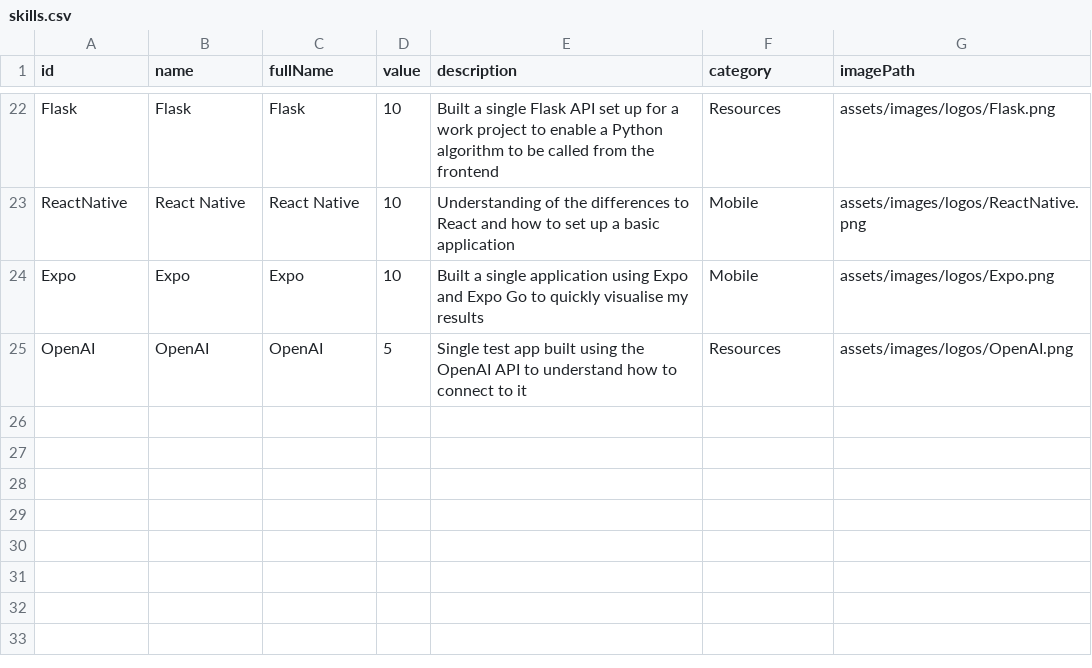
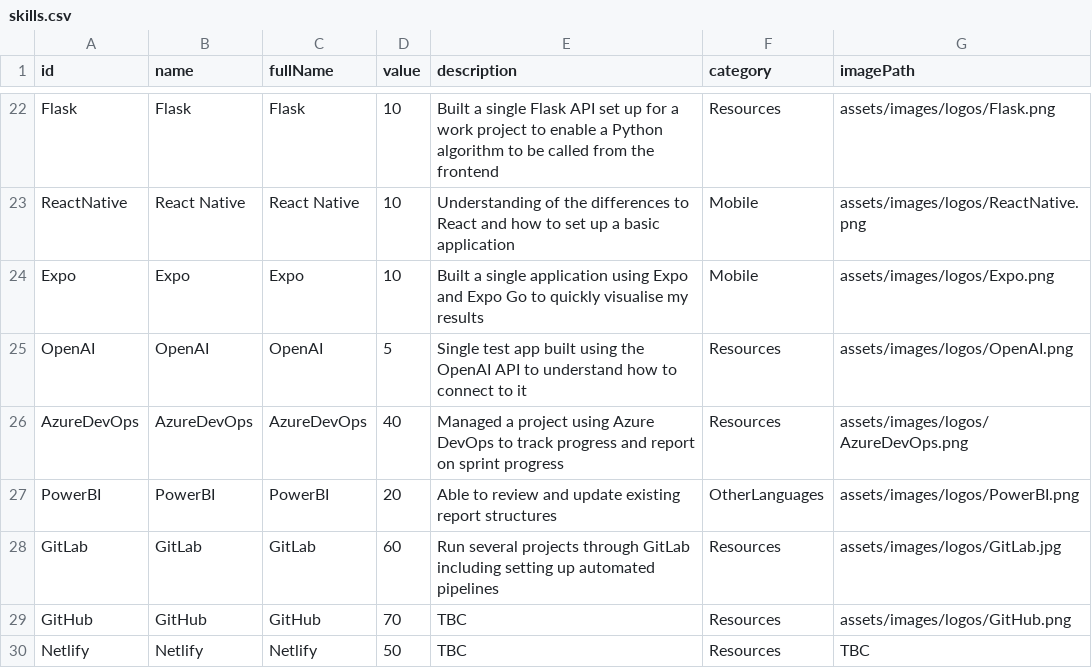
Before and after one commit to bangsluke/Portfolio, a CSV file: data/skills.csv (was assets/data/skills.csv), drawn as a sheet; only a part is shown, gaps mark what is left out.

Commit message:
Added further skills

```diff
--- a/assets/data/skills.csv
+++ b/data/skills.csv
@@ -25 +25,6 @@ Expo,Expo,Expo,10,Built a single application using Expo and Expo Go to quickly v
 OpenAI,OpenAI,OpenAI,5,Single test app built using the OpenAI API to understand how to connect to it,Resources,assets/images/logos/OpenAI.png
+AzureDevOps,AzureDevOps,AzureDevOps,40,Managed a project using Azure DevOps to track progress and report on sprint progress,Resources,assets/images/logos/AzureDevOps.png
+PowerBI,PowerBI,PowerBI,20,Able to review and update existing report structures,OtherLanguages,assets/images/logos/PowerBI.png
+GitLab,GitLab,GitLab,60,Run several projects through GitLab including setting up automated pipelines,Resources,assets/images/logos/GitLab.jpg
+GitHub,GitHub,GitHub,70,TBC,Resources,assets/images/logos/GitHub.png
+Netlify,Netlify,Netlify,50,TBC,Resources,TBC
```
Also changed, not shown: 7 other files.
